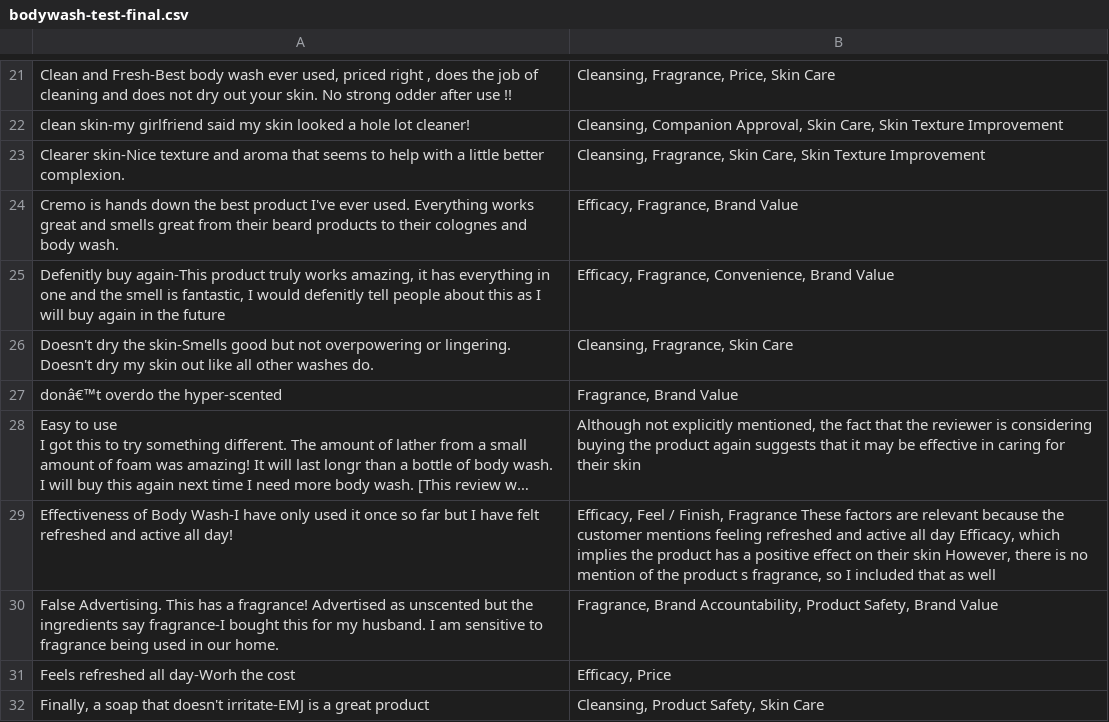
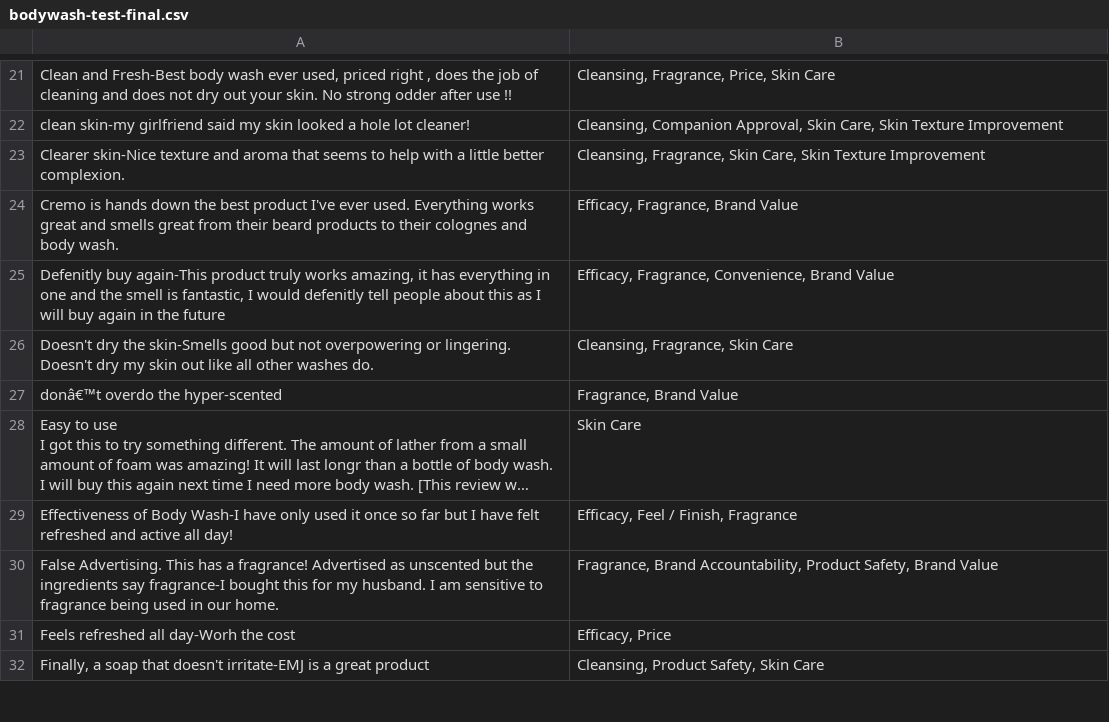
Before and after one commit to Adarsh-Mishra15/MavenMagnet_round_1, a CSV file: result/bodywash-test-final.csv, drawn as a sheet; only a part is shown, gaps mark what is left out; long unchanged cells end in …; the diff names each change by its address in the sheet, - before the commit and + after, or states it on an @@ line.

Commit message:
Update bodywash-test-final.csv with review corrections
Corrected the review text and adjusted associated tags for clarity.

```diff
--- a/result/bodywash-test-final.csv
+++ b/result/bodywash-test-final.csv
-B28: Although not explicitly mentioned, the fact that the reviewer is considering buying the product again suggests that it may be effective in caring for their skin
+B28: Skin Care
-B29: …Finish, Fragrance These factors are relevant because the customer mentions feeling refreshed and active all day Efficacy, which implies the product has a positive effect on their skin However, there is no mention of the product s fragrance, so I included that as well
+B29: …Finish, Fragrance
```
